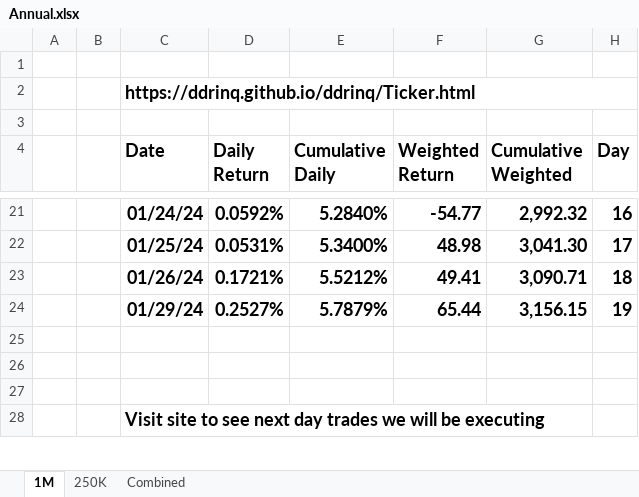
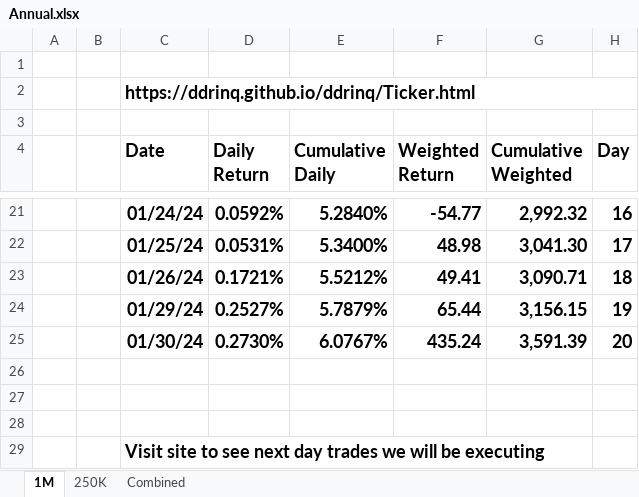
Before and after one commit to ddrinq/ddrinq, an Excel workbook: Session/Annual.xlsx, sheet 1M, drawn as a sheet; only a part is shown, gaps mark what is left out; values as stored, in another font and other column widths than the file's, no borders; charts and pictures and table styles not drawn; the diff names each change by its address in the sheet, - before the commit and + after, or states it on an @@ line.

Commit message:
session images

```diff
--- a/Session/Annual.xlsx (sheet 1M)
+++ b/Session/Annual.xlsx (sheet 1M)
+row 25:  |  | 01/30/24 | 0.2730% | 6.0767% | 435.24 | 3,591.39 | 20
```
Also changed, not shown: formulas that keep their value, charts or pictures, 2 other files.
